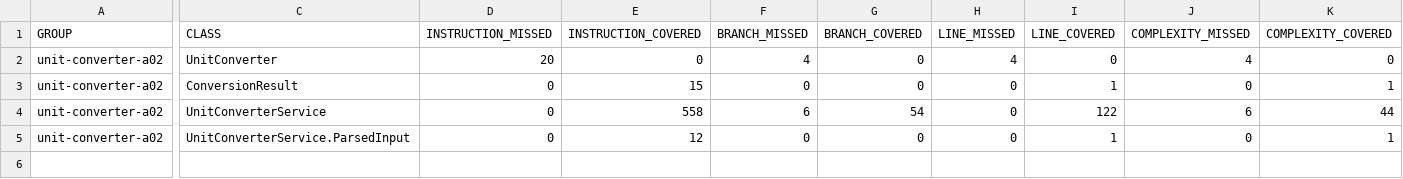
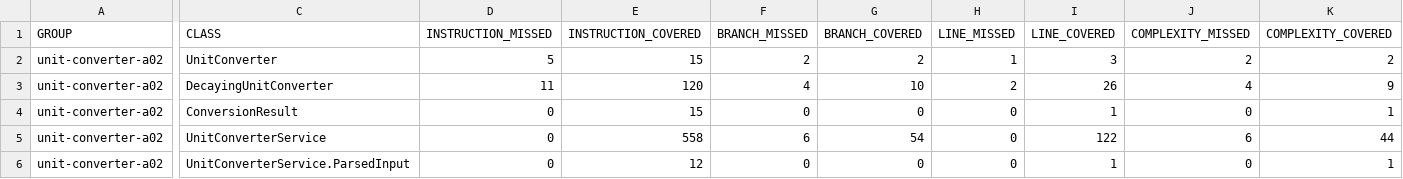
Before and after one commit to jh8710/UnitConverter_A02, a CSV file: target/site/jacoco/jacoco.csv, drawn as a sheet; only a part is shown, gaps mark what is left out; rows hold the shown columns only; the diff covers the shown part only; the diff names each change by its address in the sheet, - before the commit and + after, or states it on an @@ line.

```diff
--- a/target/site/jacoco/jacoco.csv
+++ b/target/site/jacoco/jacoco.csv
-D2 (INSTRUCTION_MISSED): 20
+D2 (INSTRUCTION_MISSED): 5
-E2 (INSTRUCTION_COVERED): 0
+E2 (INSTRUCTION_COVERED): 15
-F2 (BRANCH_MISSED): 4
+F2 (BRANCH_MISSED): 2
-G2 (BRANCH_COVERED): 0
+G2 (BRANCH_COVERED): 2
-H2 (LINE_MISSED): 4
+H2 (LINE_MISSED): 1
-I2 (LINE_COVERED): 0
+I2 (LINE_COVERED): 3
-J2 (COMPLEXITY_MISSED): 4
+J2 (COMPLEXITY_MISSED): 2
-K2 (COMPLEXITY_COVERED): 0
+K2 (COMPLEXITY_COVERED): 2
+row 3: unit-converter-a02 | DecayingUnitConverter | 11 | 120 | 4 | 10 | 2 | 26 | 4 | 9
```
Also changed, not shown: 2 edited cells elsewhere in this file, 35 other files.
